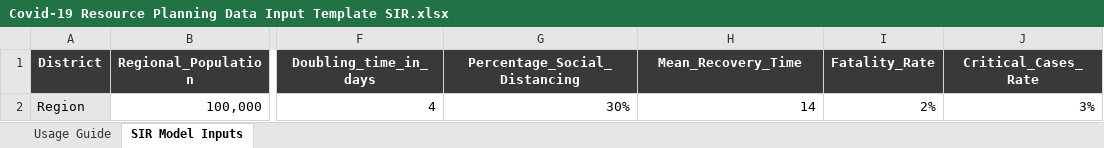
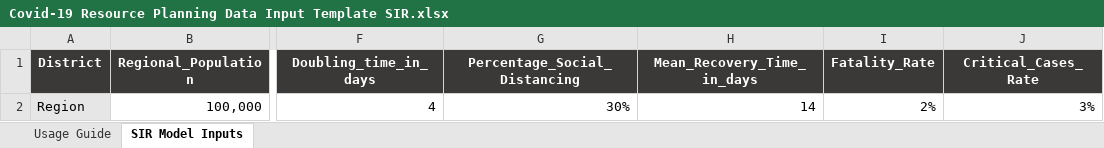
Before and after one commit to pinkman160/EYIP_v2, an Excel workbook: Covid-19 Resource Planning Data Input Template SIR.xlsx, sheet SIR Model Inputs, drawn as a sheet; only a part is shown, gaps mark what is left out; values as stored, in another font and other column widths than the file's, no borders; the diff names each change by its address in the sheet, - before the commit and + after, or states it on an @@ line.

Commit message:
Update template

```diff
--- a/Covid-19 Resource Planning Data Input Template SIR.xlsx (sheet SIR Model Inputs)
+++ b/Covid-19 Resource Planning Data Input Template SIR.xlsx (sheet SIR Model Inputs)
-H1: Mean_Recovery_Time
+H1: Mean_Recovery_Time_in_days
```
Also changed, not shown: charts or pictures, Covid-19 Resource Planning Data Input Template SEIR.xlsx.
